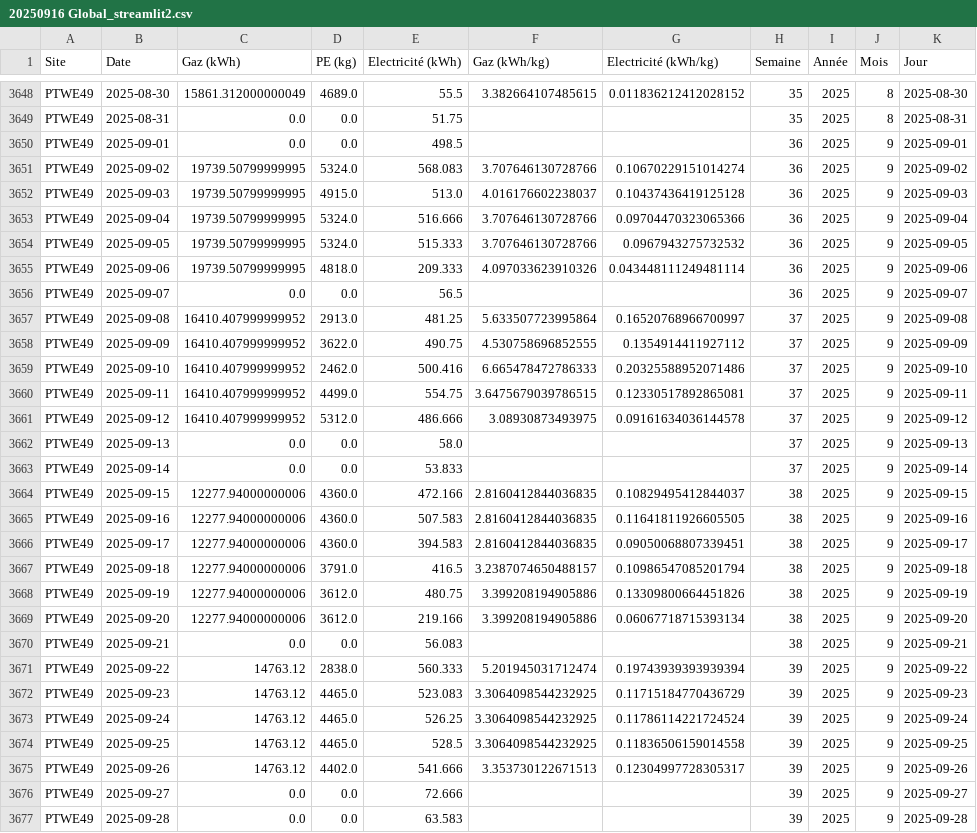
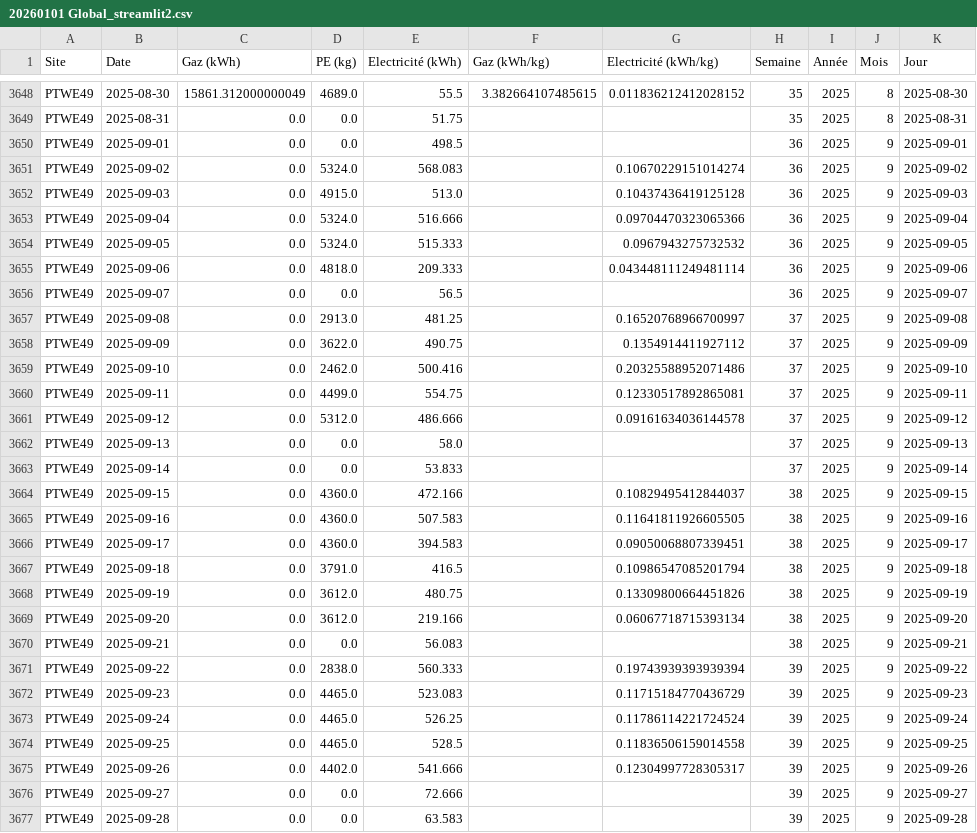
Before and after one commit to GAUJ7/nrj-dashboard, a CSV file: data/20260101 Global_streamlit2.csv (was data/20250916 Global_streamlit2.csv), drawn as a sheet; only a part is shown, gaps mark what is left out; the diff covers the shown part only.

Commit message:
gg

```diff
--- a/data/20250916 Global_streamlit2.csv
+++ b/data/20260101 Global_streamlit2.csv
@@ -3650,27 +3650,27 @@ PTWE49;2025-08-31;0.0;0.0;51.75;;;35;2025;8;2025-08-31
 PTWE49;2025-09-01;0.0;0.0;498.5;;;36;2025;9;2025-09-01
-PTWE49;2025-09-02;19739.50799999995;5324.0;568.083;3.707646130728766;0.10670229151014274;36;2025;9;2025-09-02
-PTWE49;2025-09-03;19739.50799999995;4915.0;513.0;4.016176602238037;0.10437436419125128;36;2025;9;2025-09-03
-PTWE49;2025-09-04;19739.50799999995;5324.0;516.666;3.707646130728766;0.09704470323065366;36;2025;9;2025-09-04
-PTWE49;2025-09-05;19739.50799999995;5324.0;515.333;3.707646130728766;0.0967943275732532;36;2025;9;2025-09-05
-PTWE49;2025-09-06;19739.50799999995;4818.0;209.333;4.097033623910326;0.043448111249481114;36;2025;9;2025-09-06
+PTWE49;2025-09-02;0.0;5324.0;568.083;;0.10670229151014274;36;2025;9;2025-09-02
+PTWE49;2025-09-03;0.0;4915.0;513.0;;0.10437436419125128;36;2025;9;2025-09-03
+PTWE49;2025-09-04;0.0;5324.0;516.666;;0.09704470323065366;36;2025;9;2025-09-04
+PTWE49;2025-09-05;0.0;5324.0;515.333;;0.0967943275732532;36;2025;9;2025-09-05
+PTWE49;2025-09-06;0.0;4818.0;209.333;;0.043448111249481114;36;2025;9;2025-09-06
 PTWE49;2025-09-07;0.0;0.0;56.5;;;36;2025;9;2025-09-07
-PTWE49;2025-09-08;16410.407999999952;2913.0;481.25;5.633507723995864;0.16520768966700997;37;2025;9;2025-09-08
-PTWE49;2025-09-09;16410.407999999952;3622.0;490.75;4.530758696852555;0.1354914411927112;37;2025;9;2025-09-09
-PTWE49;2025-09-10;16410.407999999952;2462.0;500.416;6.665478472786333;0.20325588952071486;37;2025;9;2025-09-10
-PTWE49;2025-09-11;16410.407999999952;4499.0;554.75;3.6475679039786515;0.12330517892865081;37;2025;9;2025-09-11
-PTWE49;2025-09-12;16410.407999999952;5312.0;486.666;3.08930873493975;0.09161634036144578;37;2025;9;2025-09-12
+PTWE49;2025-09-08;0.0;2913.0;481.25;;0.16520768966700997;37;2025;9;2025-09-08
+PTWE49;2025-09-09;0.0;3622.0;490.75;;0.1354914411927112;37;2025;9;2025-09-09
+PTWE49;2025-09-10;0.0;2462.0;500.416;;0.20325588952071486;37;2025;9;2025-09-10
+PTWE49;2025-09-11;0.0;4499.0;554.75;;0.12330517892865081;37;2025;9;2025-09-11
+PTWE49;2025-09-12;0.0;5312.0;486.666;;0.09161634036144578;37;2025;9;2025-09-12
 PTWE49;2025-09-13;0.0;0.0;58.0;;;37;2025;9;2025-09-13
 PTWE49;2025-09-14;0.0;0.0;53.833;;;37;2025;9;2025-09-14
-PTWE49;2025-09-15;12277.94000000006;4360.0;472.166;2.8160412844036835;0.10829495412844037;38;2025;9;2025-09-15
-PTWE49;2025-09-16;12277.94000000006;4360.0;507.583;2.8160412844036835;0.11641811926605505;38;2025;9;2025-09-16
-PTWE49;2025-09-17;12277.94000000006;4360.0;394.583;2.8160412844036835;0.09050068807339451;38;2025;9;2025-09-17
-PTWE49;2025-09-18;12277.94000000006;3791.0;416.5;3.2387074650488157;0.10986547085201794;38;2025;9;2025-09-18
-PTWE49;2025-09-19;12277.94000000006;3612.0;480.75;3.399208194905886;0.13309800664451826;38;2025;9;2025-09-19
-PTWE49;2025-09-20;12277.94000000006;3612.0;219.166;3.399208194905886;0.06067718715393134;38;2025;9;2025-09-20
+PTWE49;2025-09-15;0.0;4360.0;472.166;;0.10829495412844037;38;2025;9;2025-09-15
+PTWE49;2025-09-16;0.0;4360.0;507.583;;0.11641811926605505;38;2025;9;2025-09-16
+PTWE49;2025-09-17;0.0;4360.0;394.583;;0.09050068807339451;38;2025;9;2025-09-17
+PTWE49;2025-09-18;0.0;3791.0;416.5;;0.10986547085201794;38;2025;9;2025-09-18
+PTWE49;2025-09-19;0.0;3612.0;480.75;;0.13309800664451826;38;2025;9;2025-09-19
+PTWE49;2025-09-20;0.0;3612.0;219.166;;0.06067718715393134;38;2025;9;2025-09-20
 PTWE49;2025-09-21;0.0;0.0;56.083;;;38;2025;9;2025-09-21
-PTWE49;2025-09-22;14763.12;2838.0;560.333;5.201945031712474;0.19743939393939394;39;2025;9;2025-09-22
-PTWE49;2025-09-23;14763.12;4465.0;523.083;3.3064098544232925;0.11715184770436729;39;2025;9;2025-09-23
-PTWE49;2025-09-24;14763.12;4465.0;526.25;3.3064098544232925;0.11786114221724524;39;2025;9;2025-09-24
-PTWE49;2025-09-25;14763.12;4465.0;528.5;3.3064098544232925;0.11836506159014558;39;2025;9;2025-09-25
-PTWE49;2025-09-26;14763.12;4402.0;541.666;3.353730122671513;0.12304997728305317;39;2025;9;2025-09-26
+PTWE49;2025-09-22;0.0;2838.0;560.333;;0.19743939393939394;39;2025;9;2025-09-22
+PTWE49;2025-09-23;0.0;4465.0;523.083;;0.11715184770436729;39;2025;9;2025-09-23
+PTWE49;2025-09-24;0.0;4465.0;526.25;;0.11786114221724524;39;2025;9;2025-09-24
+PTWE49;2025-09-25;0.0;4465.0;528.5;;0.11836506159014558;39;2025;9;2025-09-25
+PTWE49;2025-09-26;0.0;4402.0;541.666;;0.12304997728305317;39;2025;9;2025-09-26
 PTWE49;2025-09-27;0.0;0.0;72.666;;;39;2025;9;2025-09-27
```
Also changed, not shown: 120 edited cells elsewhere in this file.
